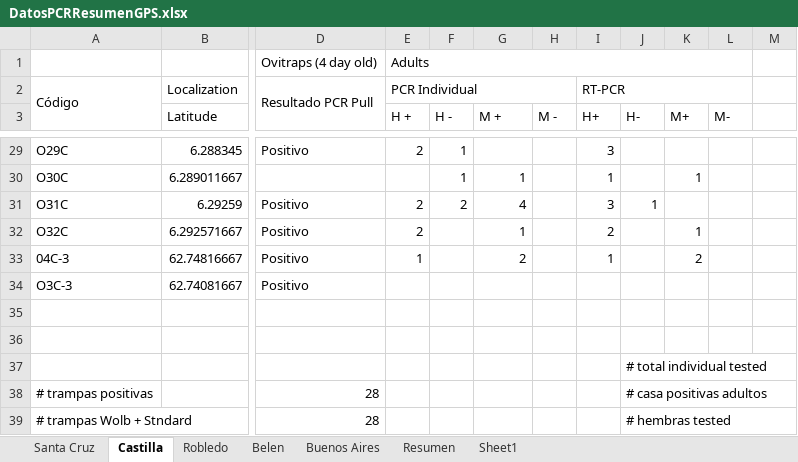
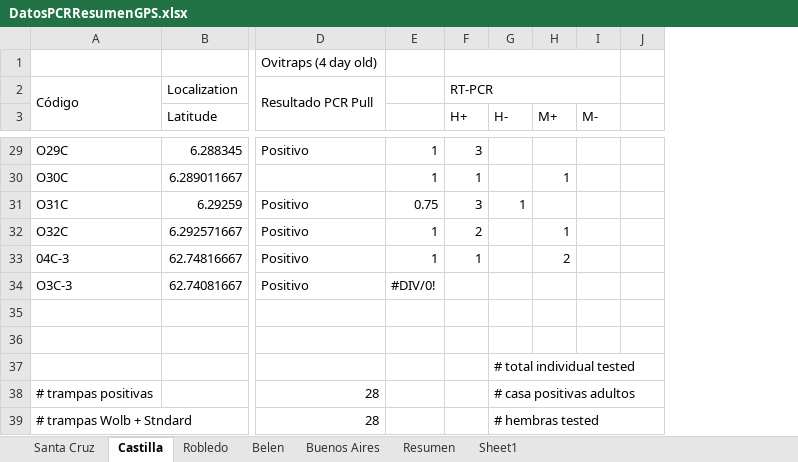
Before and after one commit to rincondf/medellin, an Excel workbook: DatosPCRResumenGPS.xlsx, sheet Castilla, drawn as a sheet; only a part is shown, gaps mark what is left out; values as stored, in another font and other column widths than the file's, no cell formats; removed rows and columns are numbered as before the commit, all else as after; the diff covers the shown part only; the diff names each change by its address in the sheet, - before the commit and + after, or states it on an @@ line.

```diff
--- a/DatosPCRResumenGPS.xlsx (sheet Castilla)
+++ b/DatosPCRResumenGPS.xlsx (sheet Castilla)
-column E (H +), rows 1-2: Adults | PCR Individual; rows 29-33: 2 |  | 2 | 2 | 1
-column F (H -), rows 29-31: 1 | 1 | 2
-column H (M -), empty
+F1:I1 merged
-E3: M +
+E3: (empty)
-E29: (empty)
+E29: 1
-E31: 4
+E31: 0.75
-E33: 2
+E33: 1
-E34: (empty)
+E34: #DIV/0!
```
Also changed, not shown: 19 edited cells elsewhere in this sheet, sheet Robledo, sheet Santa Cruz, cell formats, formulas that keep their value, 4 other files.
